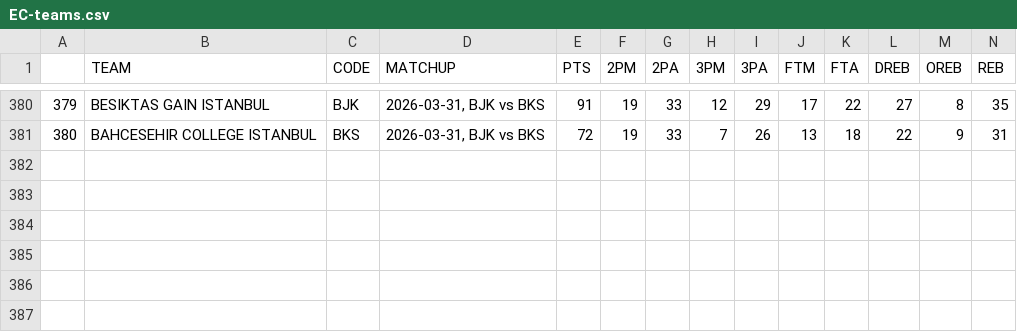
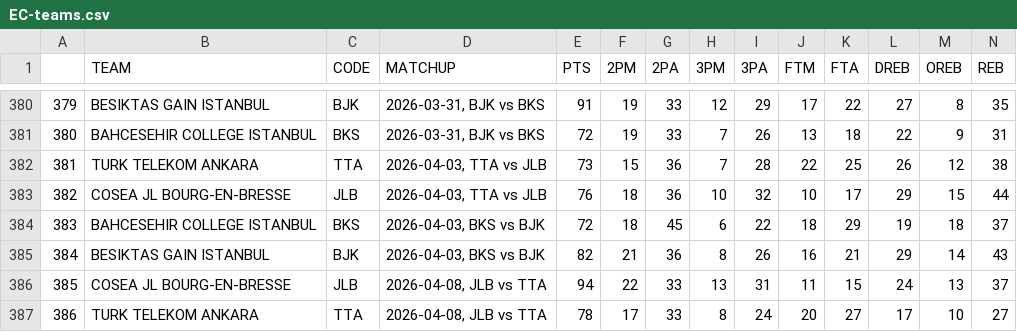
Before and after one commit to filippospol/R-bball-projects, a CSV file: bball-stats/data/EC-teams.csv, drawn as a sheet; only a part is shown, gaps mark what is left out; rows hold the shown columns only; the diff names each change by its address in the sheet, - before the commit and + after, or states it on an @@ line.

```diff
--- a/bball-stats/data/EC-teams.csv
+++ b/bball-stats/data/EC-teams.csv
+row 382: 381 | TURK TELEKOM ANKARA | TTA | 2026-04-03, TTA vs JLB | 73 | 15 | 36 | 7 | 28 | 22 | 25 | 26 | 12 | 38
+row 383: 382 | COSEA JL BOURG-EN-BRESSE | JLB | 2026-04-03, TTA vs JLB | 76 | 18 | 36 | 10 | 32 | 10 | 17 | 29 | 15 | 44
+row 384: 383 | BAHCESEHIR COLLEGE ISTANBUL | BKS | 2026-04-03, BKS vs BJK | 72 | 18 | 45 | 6 | 22 | 18 | 29 | 19 | 18 | 37
+row 385: 384 | BESIKTAS GAIN ISTANBUL | BJK | 2026-04-03, BKS vs BJK | 82 | 21 | 36 | 8 | 26 | 16 | 21 | 29 | 14 | 43
+row 386: 385 | COSEA JL BOURG-EN-BRESSE | JLB | 2026-04-08, JLB vs TTA | 94 | 22 | 33 | 13 | 31 | 11 | 15 | 24 | 13 | 37
+row 387: 386 | TURK TELEKOM ANKARA | TTA | 2026-04-08, JLB vs TTA | 78 | 17 | 33 | 8 | 24 | 20 | 27 | 17 | 10 | 27
```
Also changed, not shown: bball-stats/data/DE-teams.csv, 2 other files.
